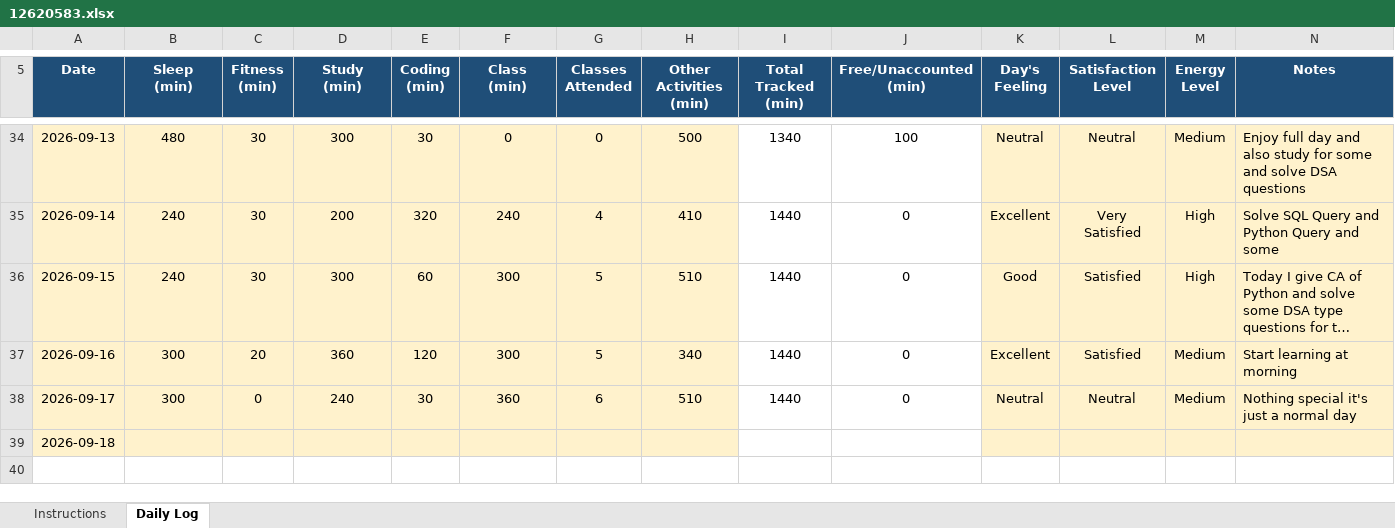
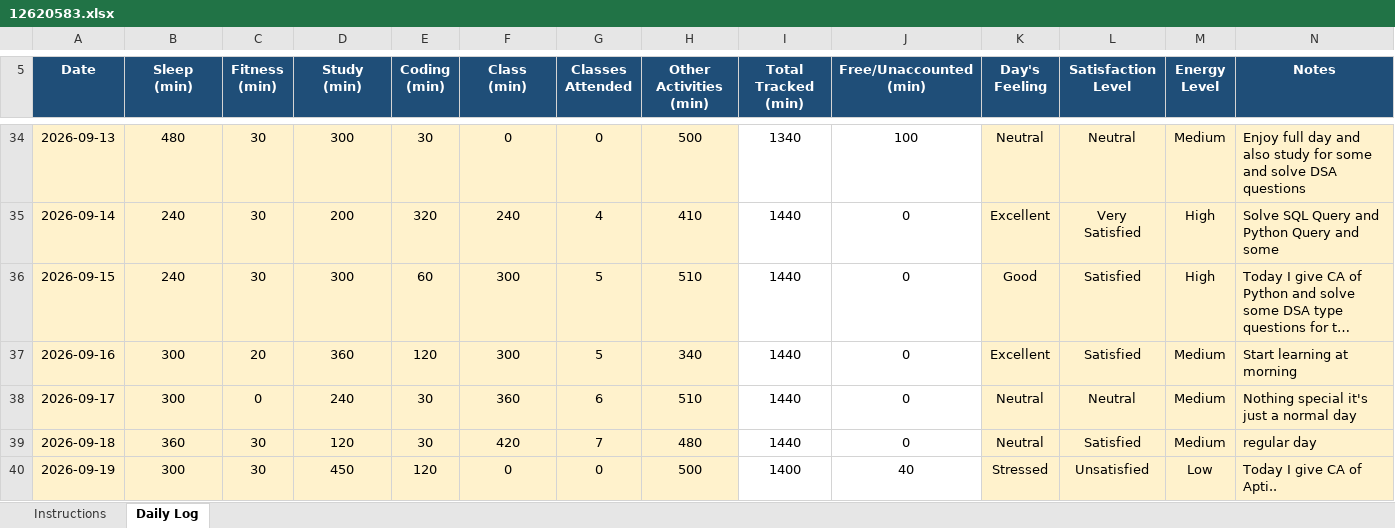
Before and after one commit to mrvithubunge01/CAP776, an Excel workbook: 12620583.xlsx, sheet Daily Log, drawn as a sheet; only a part is shown, gaps mark what is left out; long unchanged cells end in …; values as stored, in another font and other column widths than the file's, no borders; conditional formats not drawn; the diff names each change by its address in the sheet, - before the commit and + after, or states it on an @@ line.

Commit message:
Day 34

```diff
--- a/12620583.xlsx (sheet Daily Log)
+++ b/12620583.xlsx (sheet Daily Log)
-B39 (Sleep (min)): (empty)
+B39 (Sleep (min)): 360
-C39 (Fitness (min)): (empty)
+C39 (Fitness (min)): 30
-D39 (Study (min)): (empty)
+D39 (Study (min)): 120
-E39 (Coding (min)): (empty)
+E39 (Coding (min)): 30
-F39 (Class (min)): (empty)
+F39 (Class (min)): 420
-G39 (Classes Attended): (empty)
+G39 (Classes Attended): 7
-H39 (Other Activities (min)): (empty)
+H39 (Other Activities (min)): 480
-I39 (Total Tracked (min)): (empty)
+I39 (Total Tracked (min)): 1440
-J39 (Free/Unaccounted (min)): (empty)
+J39 (Free/Unaccounted (min)): 0
-K39 (Day's Feeling): (empty)
+K39 (Day's Feeling): Neutral
-L39 (Satisfaction Level): (empty)
+L39 (Satisfaction Level): Satisfied
-M39 (Energy Level): (empty)
+M39 (Energy Level): Medium
-N39 (Notes): (empty)
+N39 (Notes): regular day
+row 40: 2026-09-19 | 300 | 30 | 450 | 120 | 0 | 0 | 500 | 1400 | 40 | Stressed | Unsatisfied | Low | Today I give CA of Apti..
```
